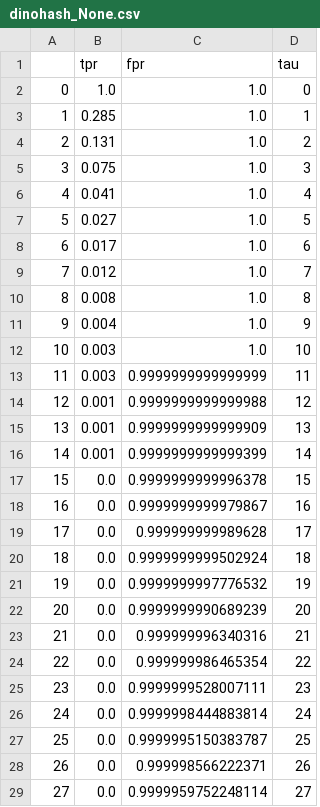
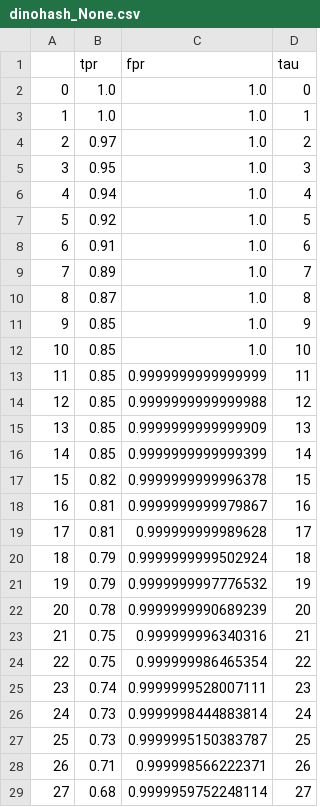
Before and after one commit to proteus-photos/benchmarking, a CSV file: results/dinohash_None.csv, drawn as a sheet; only a part is shown; the diff covers the shown part only.

```diff
--- a/results/dinohash_None.csv
+++ b/results/dinohash_None.csv
@@ -2,28 +2,28 @@
 0,1.0,1.0,0
-1,0.285,1.0,1
-2,0.131,1.0,2
-3,0.075,1.0,3
-4,0.041,1.0,4
-5,0.027,1.0,5
-6,0.017,1.0,6
-7,0.012,1.0,7
-8,0.008,1.0,8
-9,0.004,1.0,9
-10,0.003,1.0,10
-11,0.003,0.9999999999999999,11
-12,0.001,0.9999999999999988,12
-13,0.001,0.9999999999999909,13
-14,0.001,0.9999999999999399,14
-15,0.0,0.9999999999996378,15
-16,0.0,0.9999999999979867,16
-17,0.0,0.999999999989628,17
-18,0.0,0.9999999999502924,18
-19,0.0,0.9999999997776532,19
-20,0.0,0.9999999990689239,20
-21,0.0,0.999999996340316,21
-22,0.0,0.999999986465354,22
-23,0.0,0.9999999528007111,23
-24,0.0,0.9999998444883814,24
-25,0.0,0.9999995150383787,25
-26,0.0,0.999998566222371,26
-27,0.0,0.9999959752248114,27
+1,1.0,1.0,1
+2,0.97,1.0,2
+3,0.95,1.0,3
+4,0.94,1.0,4
+5,0.92,1.0,5
+6,0.91,1.0,6
+7,0.89,1.0,7
+8,0.87,1.0,8
+9,0.85,1.0,9
+10,0.85,1.0,10
+11,0.85,0.9999999999999999,11
+12,0.85,0.9999999999999988,12
+13,0.85,0.9999999999999909,13
+14,0.85,0.9999999999999399,14
+15,0.82,0.9999999999996378,15
+16,0.81,0.9999999999979867,16
+17,0.81,0.999999999989628,17
+18,0.79,0.9999999999502924,18
+19,0.79,0.9999999997776532,19
+20,0.78,0.9999999990689239,20
+21,0.75,0.999999996340316,21
+22,0.75,0.999999986465354,22
+23,0.74,0.9999999528007111,23
+24,0.73,0.9999998444883814,24
+25,0.73,0.9999995150383787,25
+26,0.71,0.999998566222371,26
+27,0.68,0.9999959752248114,27
```
Also changed, not shown: 63 edited cells elsewhere in this file, 6 other files.
